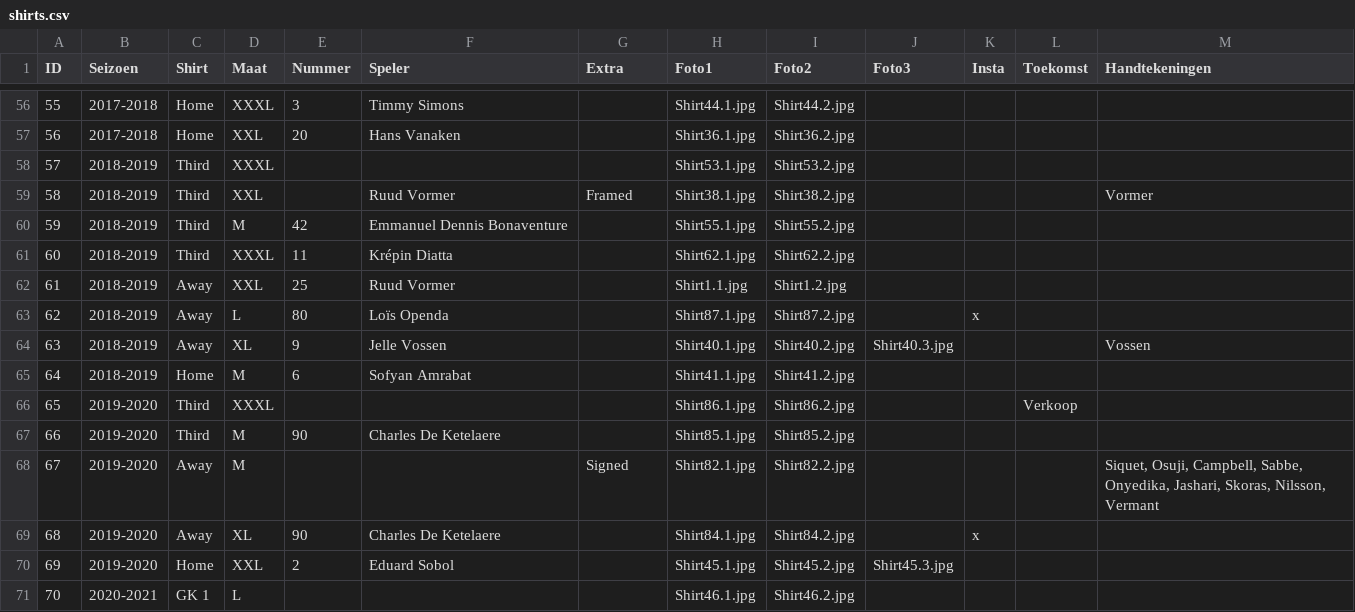
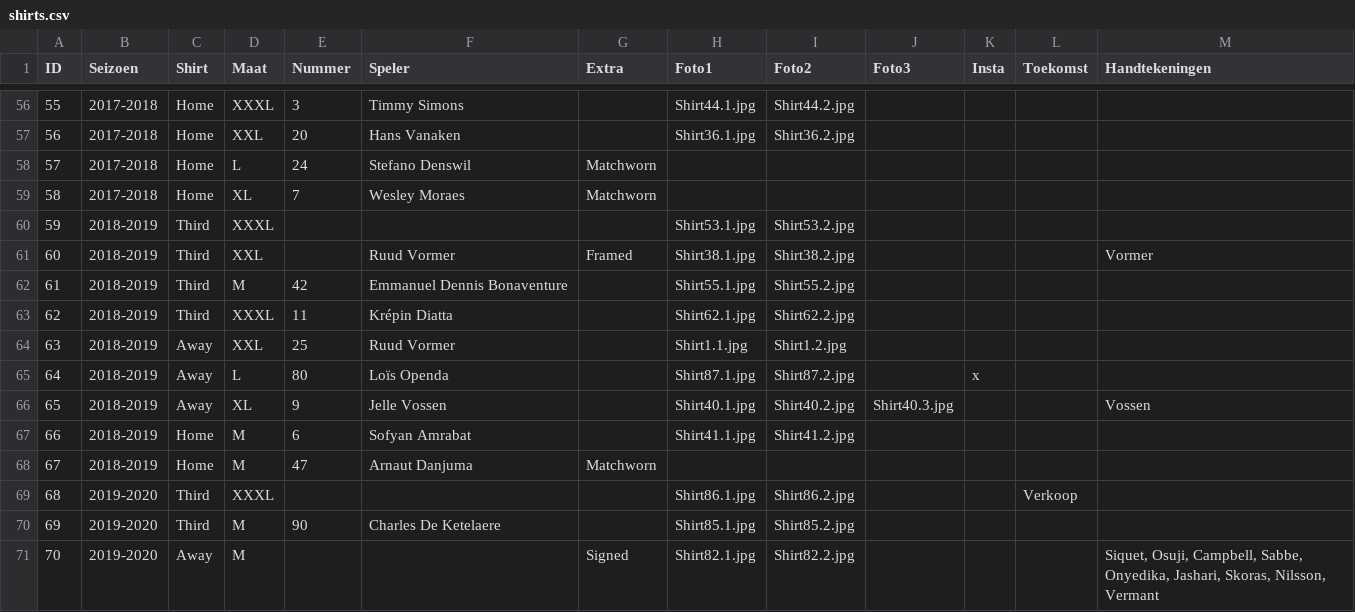
Before and after one commit to MatteoDeMoor/MatteoDeMoor.github.io, a CSV file: csv/shirts.csv, drawn as a sheet; only a part is shown, gaps mark what is left out; the shorter side is filled out with more unchanged rows; addresses are those after the commit; the diff names each change by its address in the sheet, - before the commit and + after, or states it on an @@ line.

Commit message:
Update shirt list

```diff
--- a/csv/shirts.csv
+++ b/csv/shirts.csv
+row 58: 57 | 2017-2018 | Home | L | 24 | Stefano Denswil | Matchworn
+row 59: 58 | 2017-2018 | Home | XL | 7 | Wesley Moraes | Matchworn
@@ column A (ID) renumbered from row 60 down @@
+row 68: 67 | 2018-2019 | Home | M | 47 | Arnaut Danjuma | Matchworn
```
Also changed, not shown: 1 other file.
